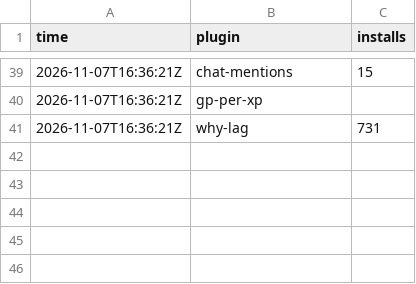
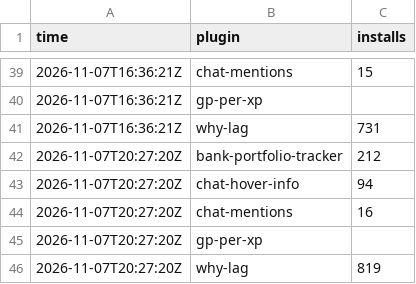
Before and after one commit to 2hBuilds/hub-installs, a CSV file: data/hourly.csv, drawn as a sheet; only a part is shown, gaps mark what is left out; the diff names each change by its address in the sheet, - before the commit and + after, or states it on an @@ line.

```diff
--- a/data/hourly.csv
+++ b/data/hourly.csv
+row 42: 2026-11-07T20:27:20Z | bank-portfolio-tracker | 212
+row 43: 2026-11-07T20:27:20Z | chat-hover-info | 94
+row 44: 2026-11-07T20:27:20Z | chat-mentions | 16
+row 45: 2026-11-07T20:27:20Z | gp-per-xp
+row 46: 2026-11-07T20:27:20Z | why-lag | 819
```
